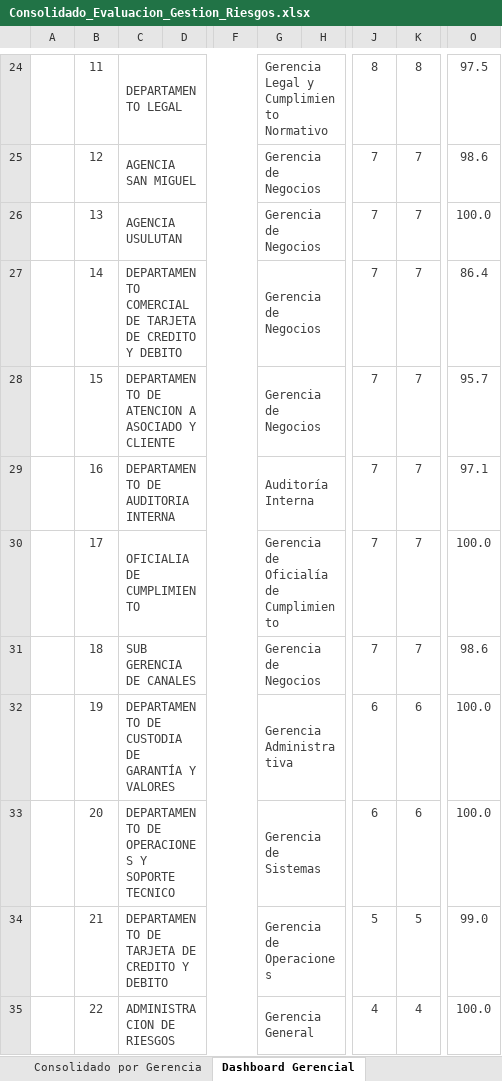
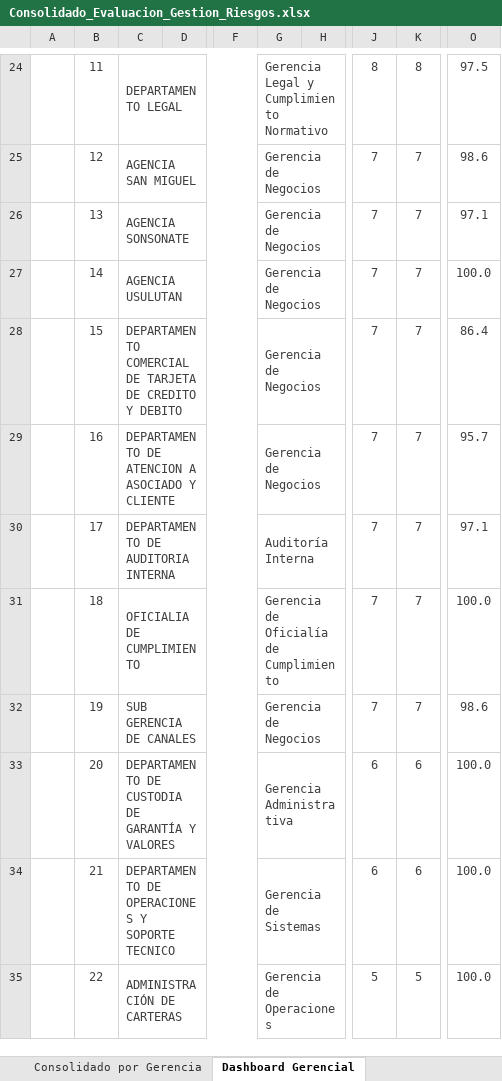
Before and after one commit to menjivar201280/riesgo, an Excel workbook: evaluacion-gestion-riesgos/Consolidado_Evaluacion_Gestion_Riesgos.xlsx, sheet Dashboard Gerencial, drawn as a sheet; only a part is shown, gaps mark what is left out; values as stored, in another font and other column widths than the file's, no borders; conditional formats not drawn; the diff covers the shown part only; the diff names each change by its address in the sheet, - before the commit and + after, or states it on an @@ line.

```diff
--- a/evaluacion-gestion-riesgos/Consolidado_Evaluacion_Gestion_Riesgos.xlsx (sheet Dashboard Gerencial)
+++ b/evaluacion-gestion-riesgos/Consolidado_Evaluacion_Gestion_Riesgos.xlsx (sheet Dashboard Gerencial)
-C26: AGENCIA USULUTAN
+C26: AGENCIA SONSONATE
-O26: 100.0
+O26: 97.1
-C27: DEPARTAMENTO COMERCIAL DE TARJETA DE CREDITO Y DEBITO
+C27: AGENCIA USULUTAN
-O27: 86.4
+O27: 100.0
-C28: DEPARTAMENTO DE ATENCION A ASOCIADO Y CLIENTE
+C28: DEPARTAMENTO COMERCIAL DE TARJETA DE CREDITO Y DEBITO
-O28: 95.7
+O28: 86.4
-C29: DEPARTAMENTO DE AUDITORIA INTERNA
+C29: DEPARTAMENTO DE ATENCION A ASOCIADO Y CLIENTE
-G29: Auditoría Interna
+G29: Gerencia de Negocios
-O29: 97.1
+O29: 95.7
-C30: OFICIALIA DE CUMPLIMIENTO
+C30: DEPARTAMENTO DE AUDITORIA INTERNA
-G30: Gerencia de Oficialía de Cumplimiento
+G30: Auditoría Interna
-O30: 100.0
+O30: 97.1
-C31: SUB GERENCIA DE CANALES
+C31: OFICIALIA DE CUMPLIMIENTO
-G31: Gerencia de Negocios
+G31: Gerencia de Oficialía de Cumplimiento
-O31: 98.6
+O31: 100.0
-C32: DEPARTAMENTO DE CUSTODIA DE GARANTÍA Y VALORES
+C32: SUB GERENCIA DE CANALES
-G32: Gerencia Administrativa
+G32: Gerencia de Negocios
-J32: 6
+J32: 7
-K32: 6
+K32: 7
-O32: 100.0
+O32: 98.6
-C33: DEPARTAMENTO DE OPERACIONES Y SOPORTE TECNICO
+C33: DEPARTAMENTO DE CUSTODIA DE GARANTÍA Y VALORES
-G33: Gerencia de Sistemas
+G33: Gerencia Administrativa
-C34: DEPARTAMENTO DE TARJETA DE CREDITO Y DEBITO
+C34: DEPARTAMENTO DE OPERACIONES Y SOPORTE TECNICO
-G34: Gerencia de Operaciones
+G34: Gerencia de Sistemas
-J34: 5
+J34: 6
-K34: 5
+K34: 6
-O34: 99.0
+O34: 100.0
-C35: ADMINISTRACION DE RIESGOS
+C35: ADMINISTRACIÓN DE CARTERAS
-G35: Gerencia General
+G35: Gerencia de Operaciones
-J35: 4
+J35: 5
-K35: 4
+K35: 5
```
Also changed, not shown: 1 added row, 1 removed row and 96 edited cells elsewhere in this sheet, sheet Estado por Colaborador, sheet Base Exámenes, sheet Listado de Completados, sheet Detalle individual, sheet Consolidado por área, sheet Consolidado por Gerencia, 3 more sheets, formulas that keep their value, hidden cells.
